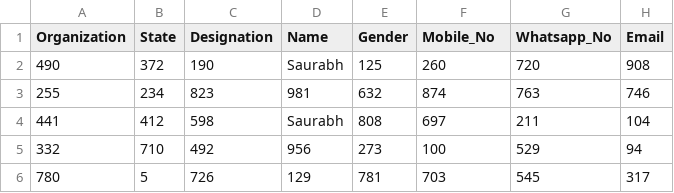
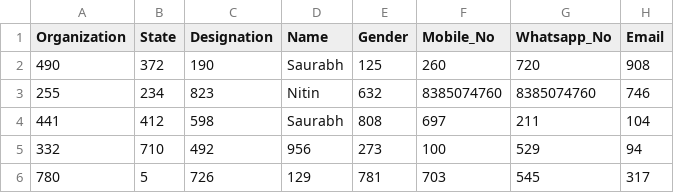
Before and after one commit to shubham-jarvis/ExcelDataEntry, a CSV file: db/seeds/customers.csv, drawn as a sheet; only a part is shown; the diff names each change by its address in the sheet, - before the commit and + after, or states it on an @@ line.

Commit message:
Merge branch 'master' of https://github.com/shubham-jarvis/ExcelDataEntry into saurabh
# Conflicts:
#	.idea/workspace.xml

```diff
--- a/db/seeds/customers.csv
+++ b/db/seeds/customers.csv
-D3 (Name): 981
+D3 (Name): Nitin
-F3 (Mobile_No): 874
+F3 (Mobile_No): 8385074760
-G3 (Whatsapp_No): 763
+G3 (Whatsapp_No): 8385074760
```
Also changed, not shown: 12 other files.
